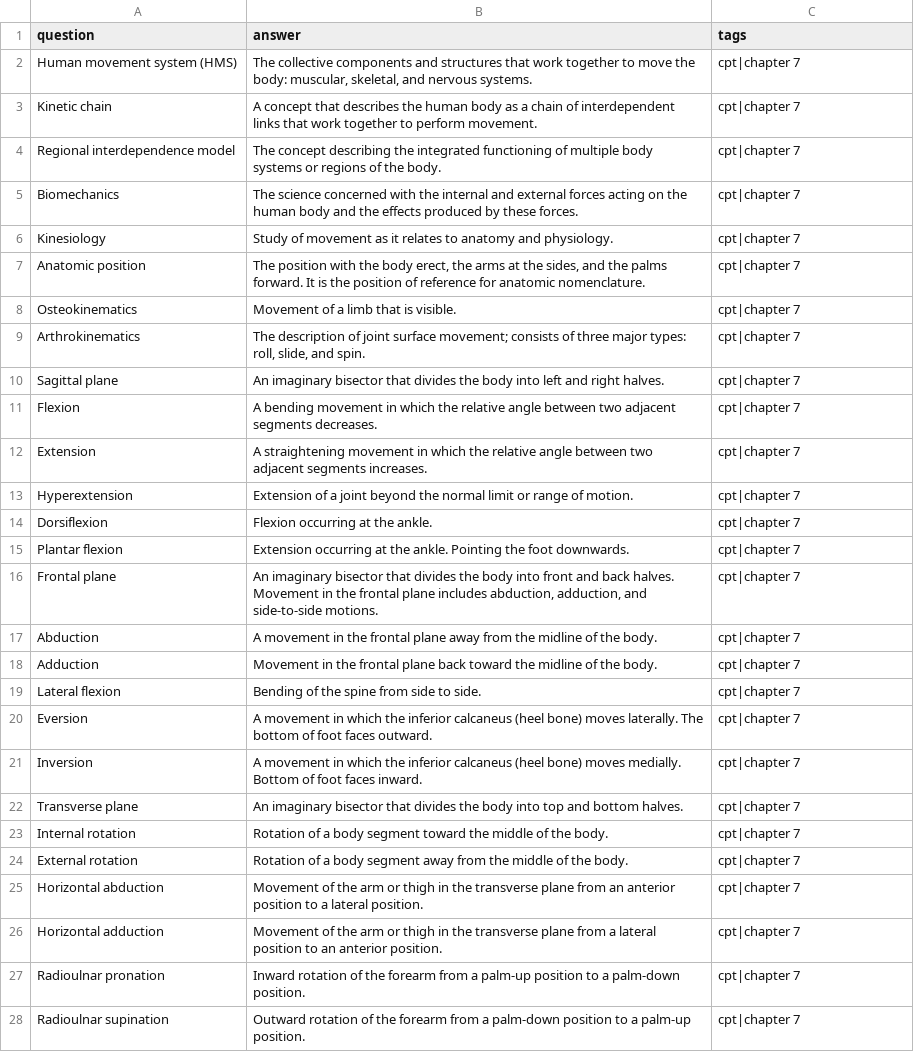
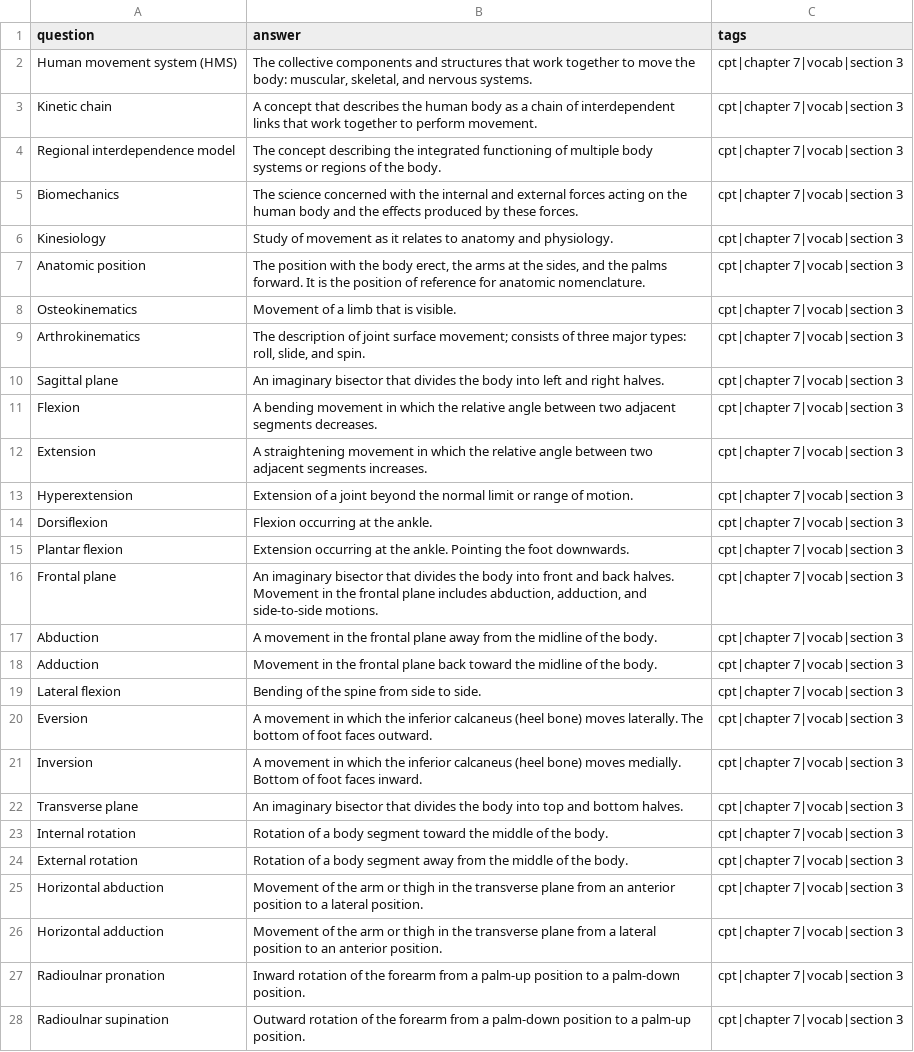
Before and after one commit to jordanpapaleo/jordanpapaleo-astro, a CSV file: src/apps/FlashCards/csv/chapter7.csv, drawn as a sheet; only a part is shown; the diff covers the shown part only; the diff names each change by its address in the sheet, - before the commit and + after, or states it on an @@ line.

```diff
--- a/src/apps/FlashCards/csv/chapter7.csv
+++ b/src/apps/FlashCards/csv/chapter7.csv
-C2:C28 (tags): cpt|chapter 7
+C2:C28 (tags): cpt|chapter 7|vocab|section 3
```
Also changed, not shown: 63 edited cells elsewhere in this file, src/apps/FlashCards/csv/chapter10.csv, src/apps/FlashCards/csv/chapter5.csv, 19 other files.
